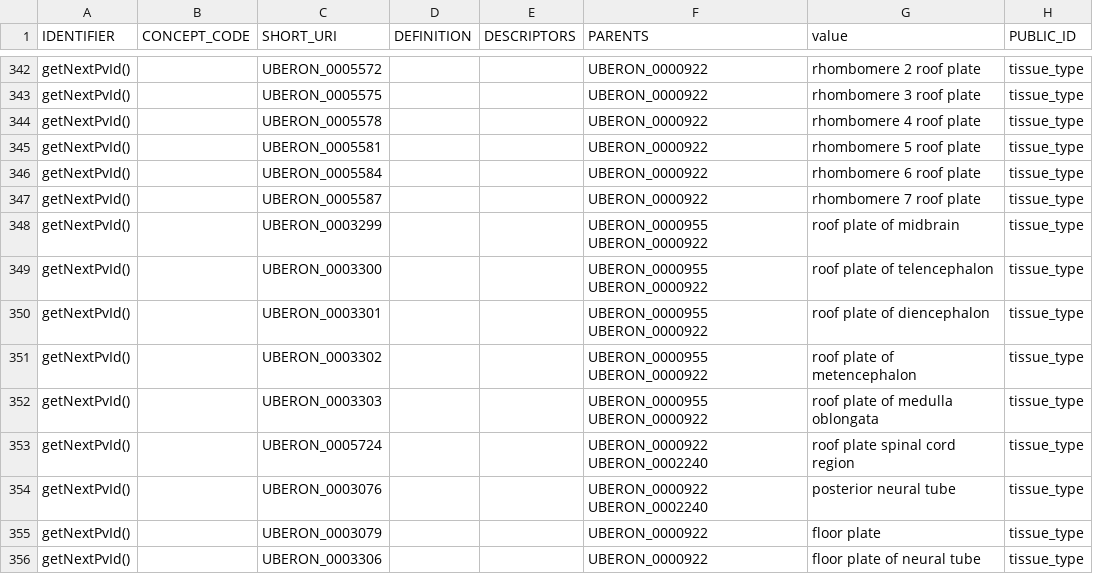
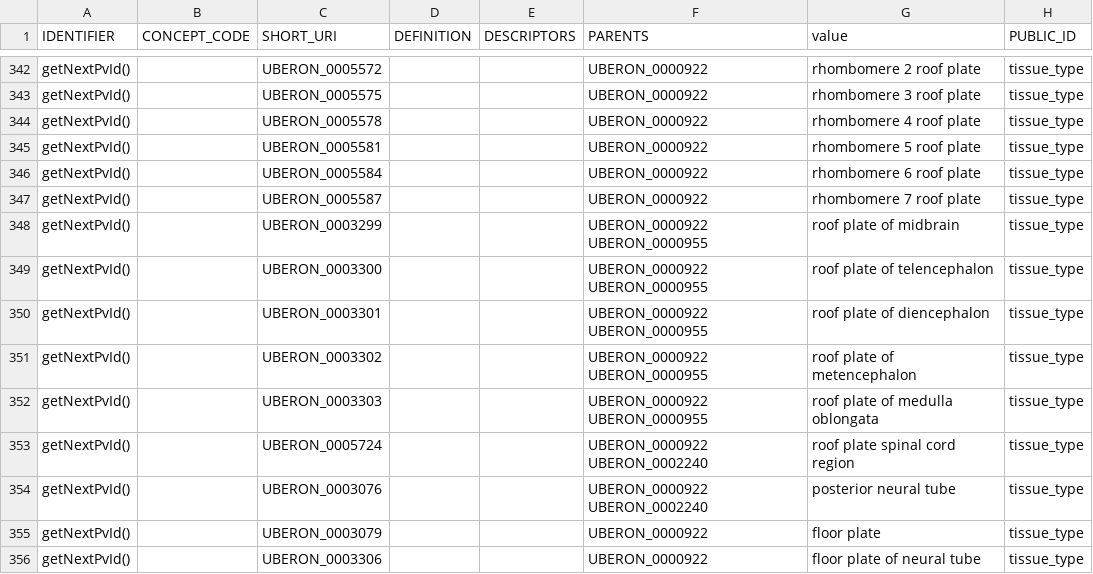
Before and after one commit to laurencenoel/openspecimen, a CSV file: WEB-INF/resources/db/2.0/permissible-values/tissue-PV.csv, drawn as a sheet; only a part is shown, gaps mark what is left out; the diff covers the shown part only.

```diff
--- a/WEB-INF/resources/db/2.0/permissible-values/tissue-PV.csv
+++ b/WEB-INF/resources/db/2.0/permissible-values/tissue-PV.csv
@@ -347,7 +347,7 @@ IDENTIFIER,CONCEPT_CODE,SHORT_URI,DEFINITION,DESCRIPTORS,PARENTS,value,PUBLIC_ID
 "getNextPvId()","","UBERON_0005587","","","UBERON_0000922","rhombomere 7 roof plate","tissue_type"
-"getNextPvId()","","UBERON_0003299","","","UBERON_0000955 UBERON_0000922","roof plate of midbrain","tissue_type"
-"getNextPvId()","","UBERON_0003300","","","UBERON_0000955 UBERON_0000922","roof plate of telencephalon","tissue_type"
-"getNextPvId()","","UBERON_0003301","","","UBERON_0000955 UBERON_0000922","roof plate of diencephalon","tissue_type"
-"getNextPvId()","","UBERON_0003302","","","UBERON_0000955 UBERON_0000922","roof plate of metencephalon","tissue_type"
-"getNextPvId()","","UBERON_0003303","","","UBERON_0000955 UBERON_0000922","roof plate of medulla oblongata","tissue_type"
+"getNextPvId()","","UBERON_0003299","","","UBERON_0000922 UBERON_0000955","roof plate of midbrain","tissue_type"
+"getNextPvId()","","UBERON_0003300","","","UBERON_0000922 UBERON_0000955","roof plate of telencephalon","tissue_type"
+"getNextPvId()","","UBERON_0003301","","","UBERON_0000922 UBERON_0000955","roof plate of diencephalon","tissue_type"
+"getNextPvId()","","UBERON_0003302","","","UBERON_0000922 UBERON_0000955","roof plate of metencephalon","tissue_type"
+"getNextPvId()","","UBERON_0003303","","","UBERON_0000922 UBERON_0000955","roof plate of medulla oblongata","tissue_type"
 "getNextPvId()","","UBERON_0005724","","","UBERON_0000922 UBERON_0002240","roof plate spinal cord region","tissue_type"
```
Also changed, not shown: 106 edited cells elsewhere in this file, WEB-INF/resources/db/2.0/permissible-values/organ-PV.csv, 1 other file.
